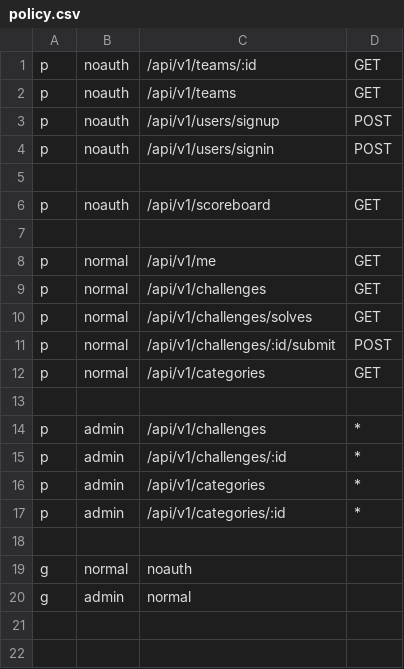
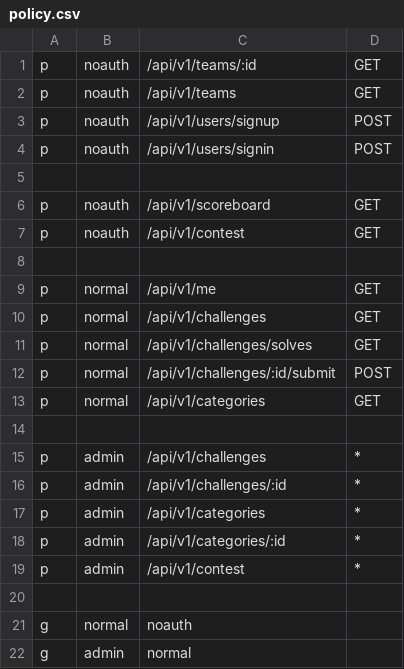
Before and after one commit to rekkusu/submarine, a CSV file: adctf/policy.csv, drawn as a sheet.

Commit message:
Implemented Contest Status and Access Restriction

```diff
--- a/adctf/policy.csv
+++ b/adctf/policy.csv
@@ -6,2 +6,3 @@ p, noauth, /api/v1/users/signin, POST
 p, noauth, /api/v1/scoreboard, GET
+p, noauth, /api/v1/contest, GET
 
@@ -17,2 +18,3 @@ p, admin, /api/v1/categories, *
 p, admin, /api/v1/categories/:id, *
+p, admin, /api/v1/contest, *
 
```
Also changed, not shown: 6 other files.
